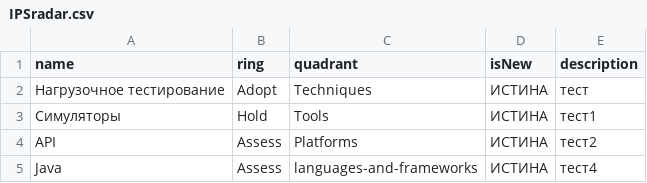
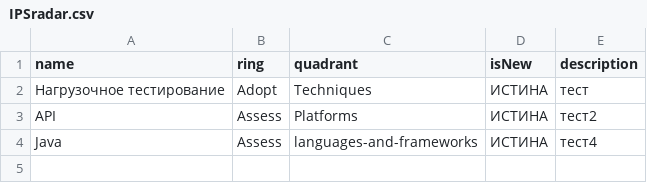
Before and after one commit to msdenchik/radar, a CSV file: IPSradar.csv, drawn as a sheet.

Commit message:
Update IPSradar.csv

```diff
--- a/IPSradar.csv
+++ b/IPSradar.csv
@@ -2,3 +2,2 @@ name,ring,quadrant,isNew,description
 Нагрузочное тестирование,Adopt,Techniques,ИСТИНА,тест
-Симуляторы,Hold,Tools,ИСТИНА,тест1
 API,Assess,Platforms,ИСТИНА,тест2
```
